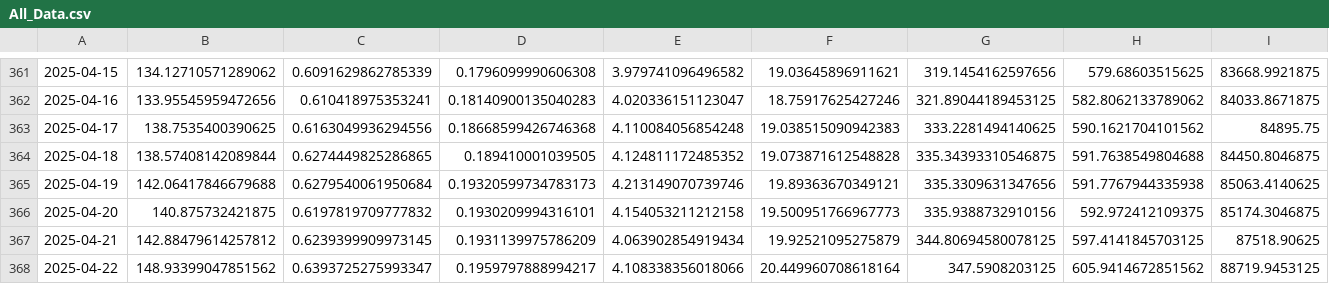
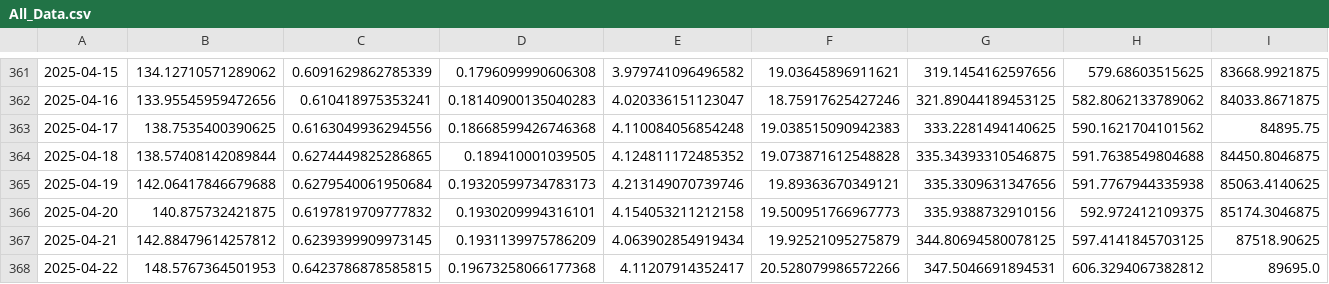
Before and after one commit to gedghill/AE2, a CSV file: All_Data.csv, drawn as a sheet; only a part is shown, gaps mark what is left out; the diff covers the shown part only; the diff names each change by its address in the sheet, - before the commit and + after, or states it on an @@ line.

```diff
--- a/All_Data.csv
+++ b/All_Data.csv
-B368: 148.93399047851562
+B368: 148.5767364501953
-C368: 0.6393725275993347
+C368: 0.6423786878585815
-D368: 0.1959797888994217
+D368: 0.19673258066177368
-E368: 4.108338356018066
+E368: 4.11207914352417
-F368: 20.449960708618164
+F368: 20.528079986572266
-G368: 347.5908203125
+G368: 347.5046691894531
-H368: 605.9414672851562
+H368: 606.3294067382812
-I368: 88719.9453125
+I368: 89695.0
```
Also changed, not shown: 72 edited cells elsewhere in this file, Close_Data.csv, 12 other files.
